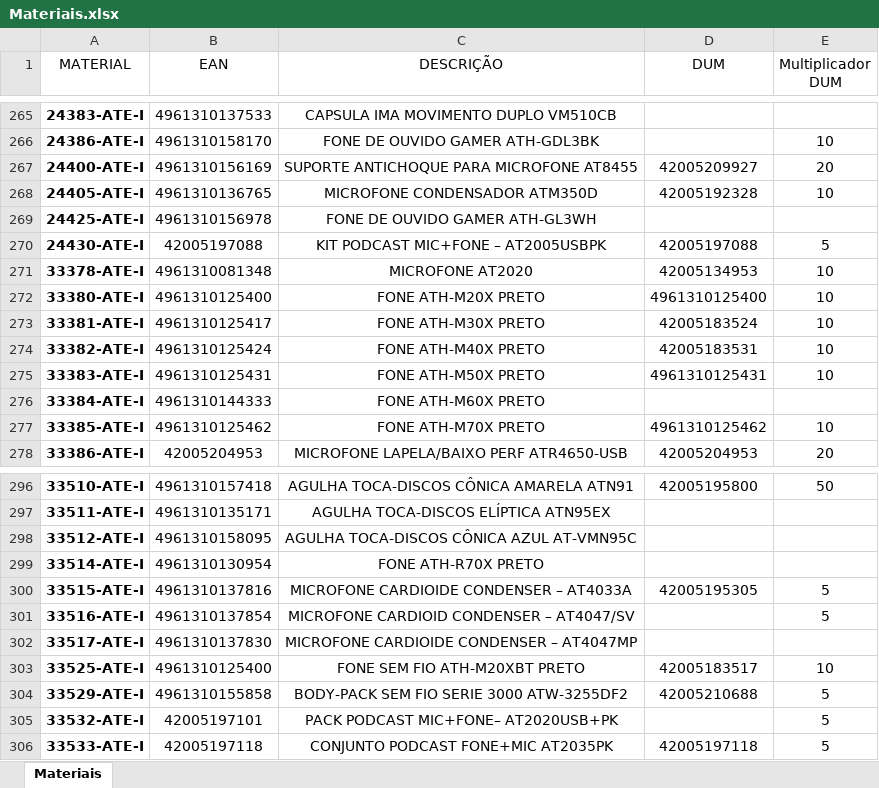
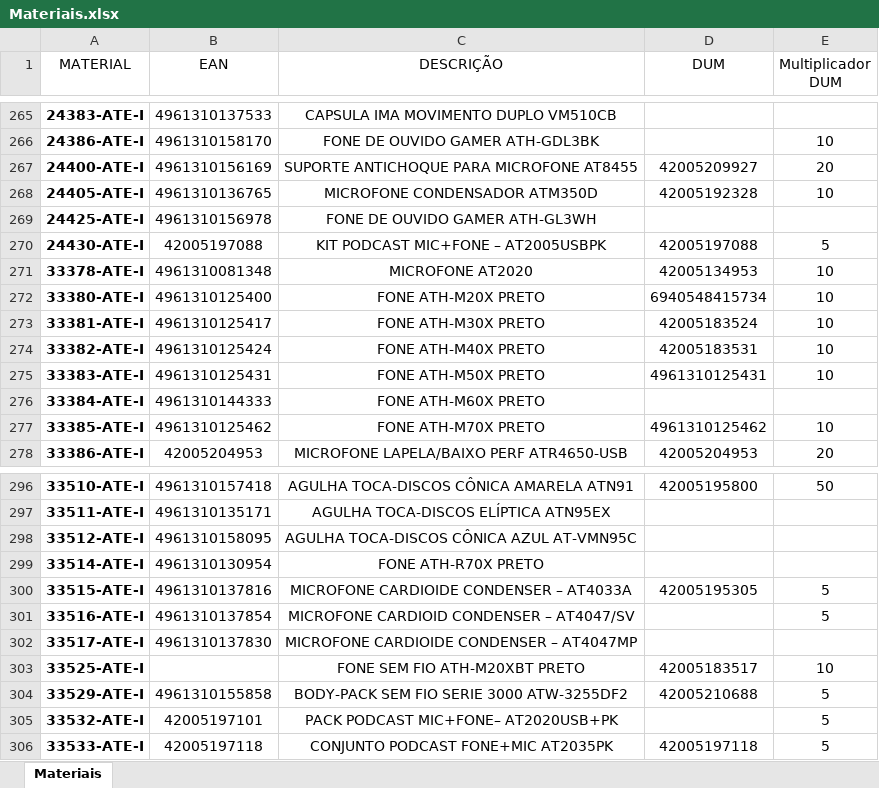
Before and after one commit to pontesasp/conferencia-dados, an Excel workbook: Materiais.xlsx, sheet Materiais, drawn as a sheet; only a part is shown, gaps mark what is left out; values as stored, in another font and other column widths than the file's, no borders; the diff names each change by its address in the sheet, - before the commit and + after, or states it on an @@ line.

Commit message:
Add files via upload
Atualizar Materiais

```diff
--- a/Materiais.xlsx (sheet Materiais)
+++ b/Materiais.xlsx (sheet Materiais)
-D272 (DUM): 4961310125400
+D272 (DUM): 6940548415734
-B303 (EAN): 4961310125400
+B303 (EAN): (empty)
```
